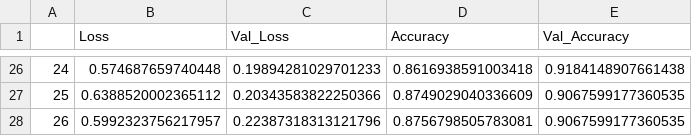
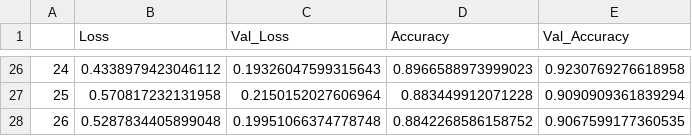
Before and after one commit to jongyunwoo/knocking-classification-and-multi-regression, a CSV file: classification/loss_and_accuracy.csv, drawn as a sheet; only a part is shown, gaps mark what is left out; the diff covers the shown part only.

```diff
--- a/classification/loss_and_accuracy.csv
+++ b/classification/loss_and_accuracy.csv
@@ -26,3 +26,3 @@
-24,0.574687659740448,0.19894281029701233,0.8616938591003418,0.9184148907661438
-25,0.6388520002365112,0.20343583822250366,0.8749029040336609,0.9067599177360535
-26,0.5992323756217957,0.22387318313121796,0.8756798505783081,0.9067599177360535
+24,0.4338979423046112,0.19326047599315643,0.8966588973999023,0.9230769276618958
+25,0.570817232131958,0.2150152027606964,0.883449912071228,0.9090909361839294
+26,0.5287834405899048,0.19951066374778748,0.8842268586158752,0.9067599177360535
```
Also changed, not shown: 95 edited cells elsewhere in this file, classification/Test_df.csv, classification/Train_df.csv, 17 other files.
